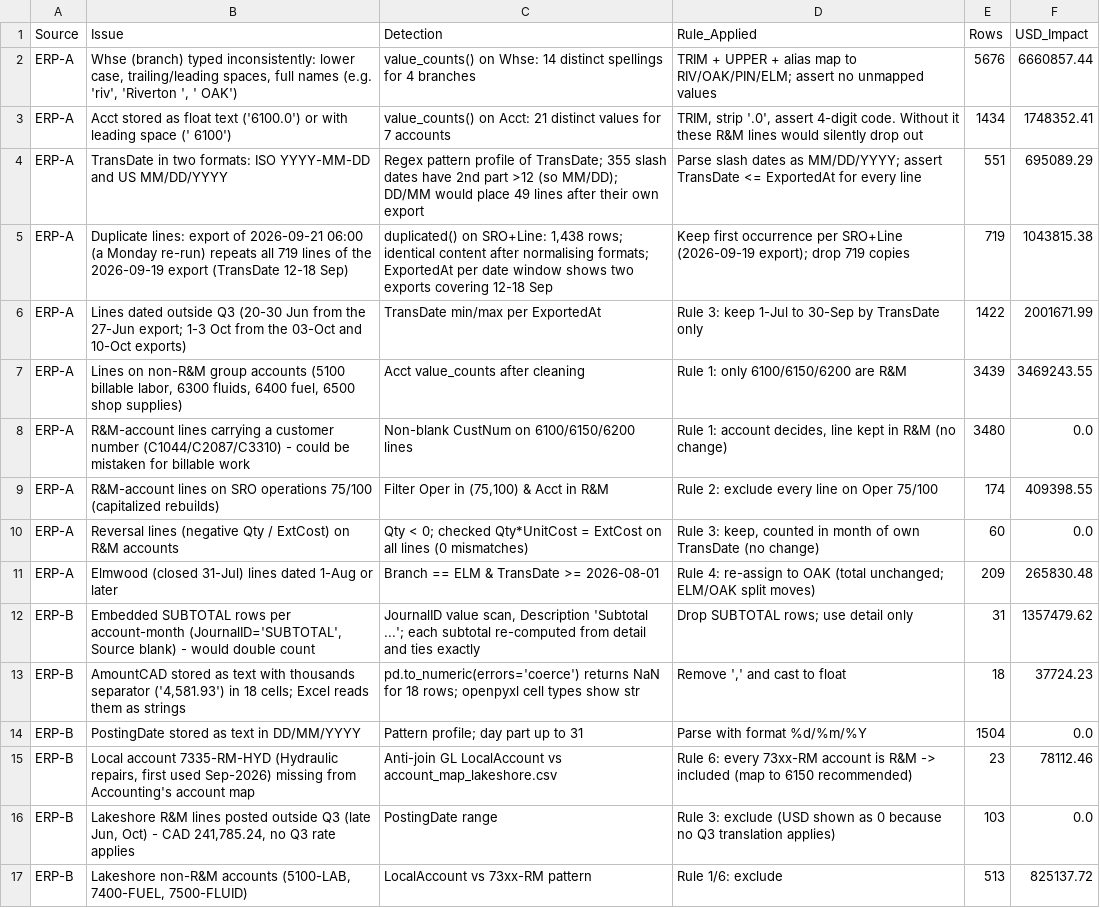
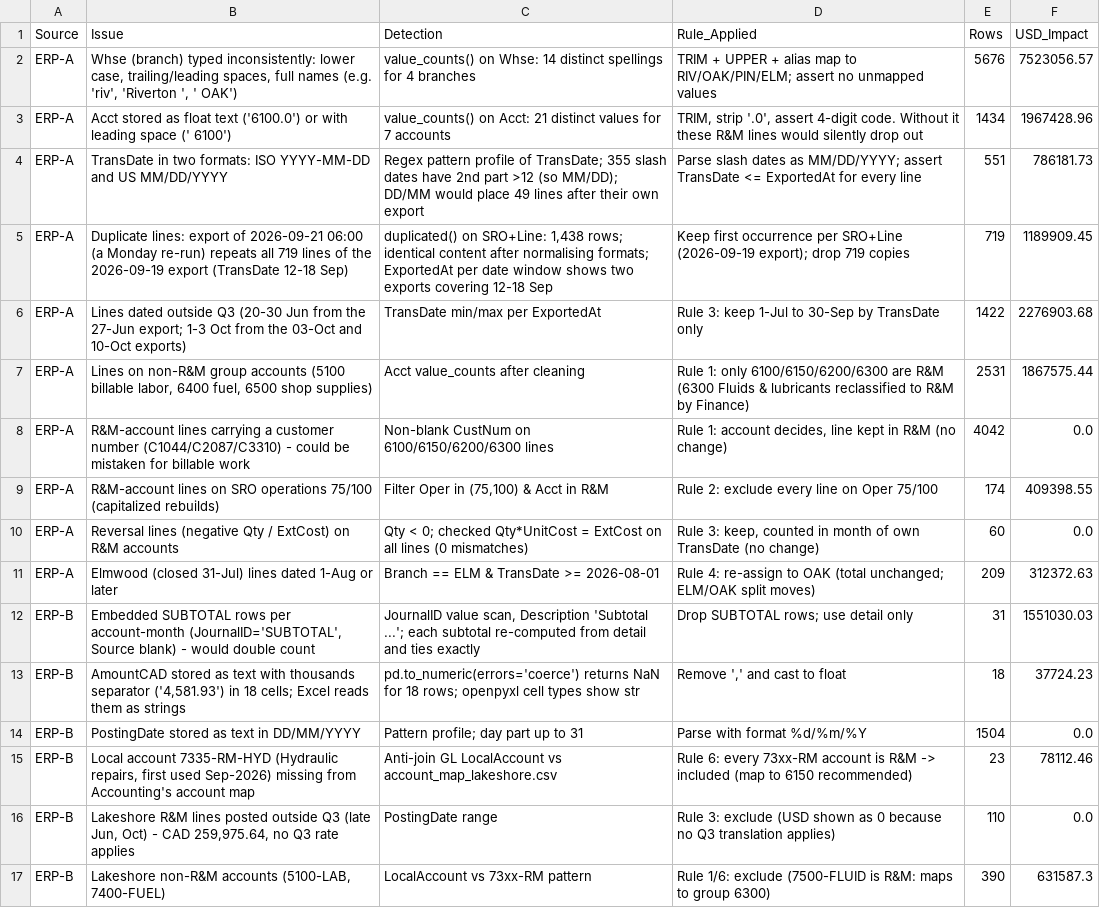
Before and after one commit to xdatafactor/ktg, a CSV file: output/dq_log.csv, drawn as a sheet; removed rows and columns are numbered as before the commit, all else as after; the diff names each change by its address in the sheet, - before the commit and + after, or states it on an @@ line.

```diff
--- a/output/dq_log.csv
+++ b/output/dq_log.csv
-F2 (USD_Impact): 6660857.44
+F2 (USD_Impact): 7523056.57
-F3 (USD_Impact): 1748352.41
+F3 (USD_Impact): 1967428.96
-F4 (USD_Impact): 695089.29
+F4 (USD_Impact): 786181.73
-F5 (USD_Impact): 1043815.38
+F5 (USD_Impact): 1189909.45
-F6 (USD_Impact): 2001671.99
+F6 (USD_Impact): 2276903.68
-row 7: ERP-A | Lines on non-R&M group accounts (5100 billable labor, 6300 fluids, 6400 fuel, 6500 shop supplies) | Acct value_counts after cleaning | Rule 1: only 6100/6150/6200 are R&M | 3439 | 3469243.55
+row 7: ERP-A | Lines on non-R&M group accounts (5100 billable labor, 6400 fuel, 6500 shop supplies) | Acct value_counts after cleaning | Rule 1: only 6100/6150/6200/6300 are R&M (6300 Fluids & lubricants reclassified to R&M by Finance) | 2531 | 1867575.44
-C8 (Detection): Non-blank CustNum on 6100/6150/6200 lines
+C8 (Detection): Non-blank CustNum on 6100/6150/6200/6300 lines
-E8 (Rows): 3480
+E8 (Rows): 4042
-F11 (USD_Impact): 265830.48
+F11 (USD_Impact): 312372.63
-F12 (USD_Impact): 1357479.62
+F12 (USD_Impact): 1551030.03
-B16 (Issue): …- CAD 241,785.24, no Q3…
+B16 (Issue): …- CAD 259,975.64, no Q3…
-E16 (Rows): 103
+E16 (Rows): 110
-row 17: ERP-B | Lakeshore non-R&M accounts (5100-LAB, 7400-FUEL, 7500-FLUID) | LocalAccount vs 73xx-RM pattern | Rule 1/6: exclude | 513 | 825137.72
+row 17: ERP-B | Lakeshore non-R&M accounts (5100-LAB, 7400-FUEL) | LocalAccount vs 73xx-RM pattern | Rule 1/6: exclude (7500-FLUID is R&M: maps to group 6300) | 390 | 631587.3
```
Also changed, not shown: output/reconciliation.csv, output/rm_q3_by_branch.csv, 2 other files.
